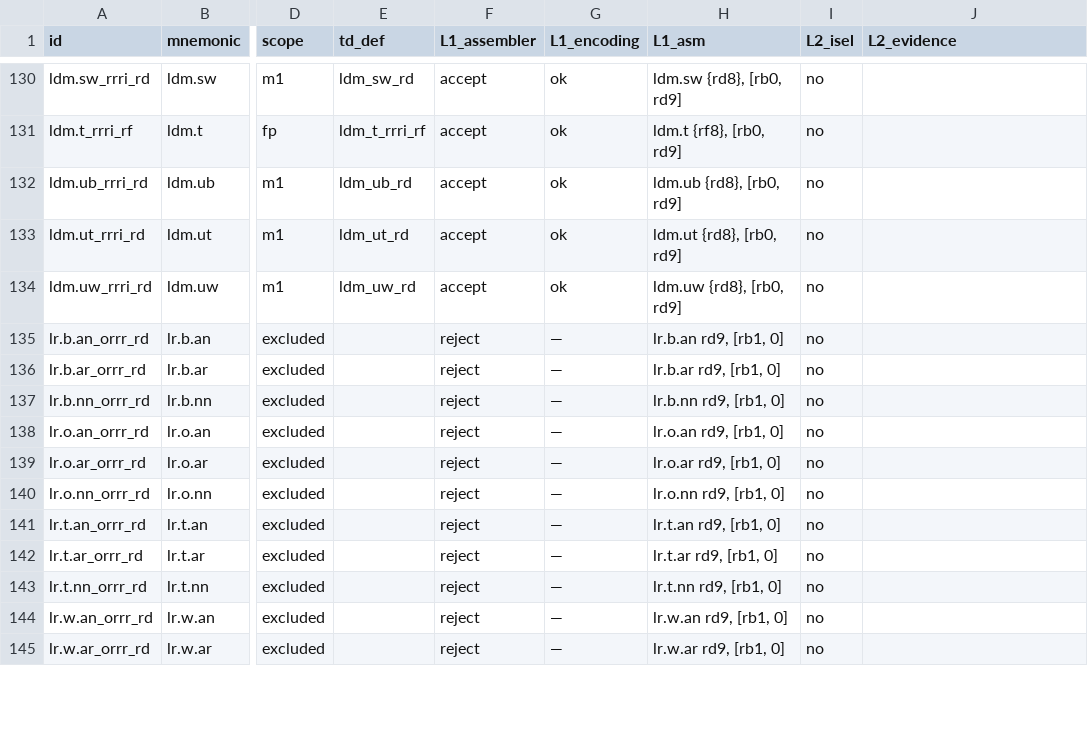
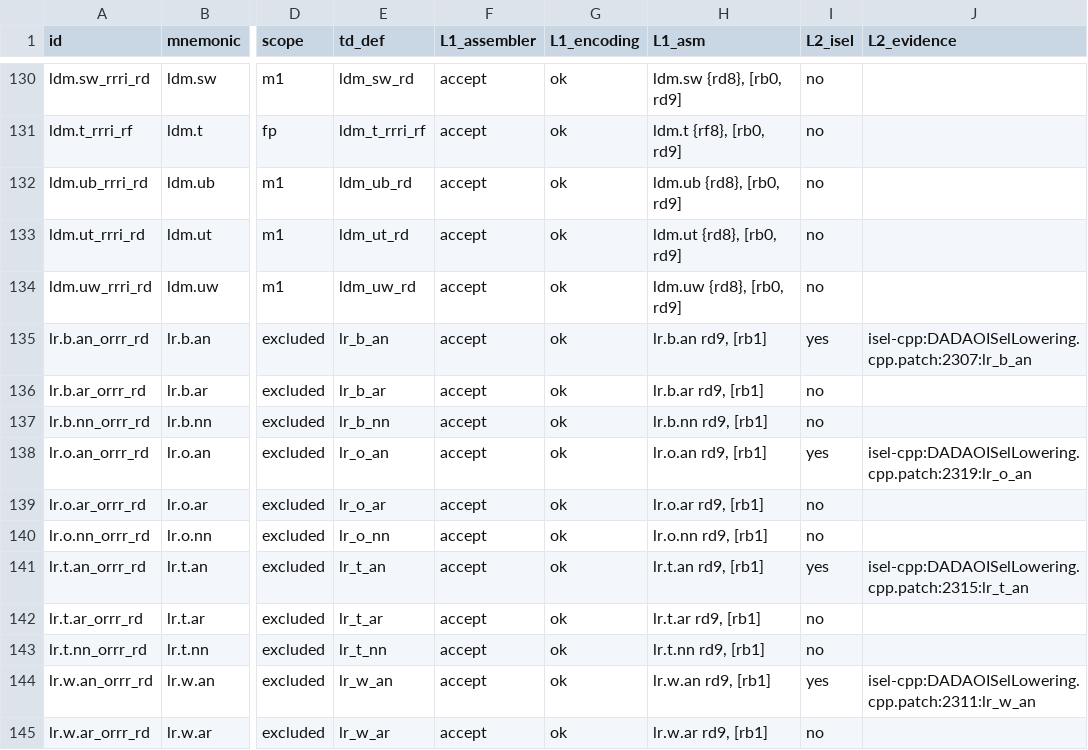
Before and after one commit to gxt/DADAO-v5, a TSV file: tools/llvm/llvm-isa-backend-matrix.tsv, drawn as a sheet; only a part is shown, gaps mark what is left out; the diff covers the shown part only; the diff names each change by its address in the sheet, - before the commit and + after, or states it on an @@ line.

Commit message:
LLVM-121t：原子后端（fence + lr/sc 路线，无 AMO）—— .td +24 条 lr/sc（def 173→197）+ DADAOLROrrr；fence 选择（acquire=0x043/release=0x0C2/acq_rel·seq_cst=0x3CF，monotonic 不发射）；CAS 环 4 伪指令 + FinalizeISel 展开（原生 lr.b/w/t/o，按宽度对齐，子字宽零扩展）；shouldExpandAtomicRMWInIR→CmpXChg；__atomic_* 零 libcall（nm -u = 0；lr 40/sc 40/fence 98）；lit 125/125、instrinfo 0 errors、isa-coverage 257/2、L1 PASS
- 状态 待开始 → 待验收（reviewer 判决待补）；milestones 同步
- ADR-0034：Context 第 3 条订正为「按数据宽度自然对齐」（与 D6 修订同步；D1–D7 正文未动）
- 门控：check-patch-tree 185 OK / check-milestones-fresh PASS / make check(L1) EXIT=0

```diff
--- a/tools/llvm/llvm-isa-backend-matrix.tsv
+++ b/tools/llvm/llvm-isa-backend-matrix.tsv
-E135 (td_def): (empty)
+E135 (td_def): lr_b_an
-F135:F145 (L1_assembler): reject
+F135:F145 (L1_assembler): accept
-G135:G145 (L1_encoding): —
+G135:G145 (L1_encoding): ok
-H135 (L1_asm): lr.b.an rd9, [rb1, 0]
+H135 (L1_asm): lr.b.an rd9, [rb1]
-I135 (L2_isel): no
+I135 (L2_isel): yes
-J135 (L2_evidence): (empty)
+J135 (L2_evidence): isel-cpp:DADAOISelLowering.cpp.patch:2307:lr_b_an
-E136 (td_def): (empty)
+E136 (td_def): lr_b_ar
-H136 (L1_asm): lr.b.ar rd9, [rb1, 0]
+H136 (L1_asm): lr.b.ar rd9, [rb1]
-E137 (td_def): (empty)
+E137 (td_def): lr_b_nn
-H137 (L1_asm): lr.b.nn rd9, [rb1, 0]
+H137 (L1_asm): lr.b.nn rd9, [rb1]
-E138 (td_def): (empty)
+E138 (td_def): lr_o_an
-H138 (L1_asm): lr.o.an rd9, [rb1, 0]
+H138 (L1_asm): lr.o.an rd9, [rb1]
-I138 (L2_isel): no
+I138 (L2_isel): yes
-J138 (L2_evidence): (empty)
+J138 (L2_evidence): isel-cpp:DADAOISelLowering.cpp.patch:2319:lr_o_an
-E139 (td_def): (empty)
+E139 (td_def): lr_o_ar
-H139 (L1_asm): lr.o.ar rd9, [rb1, 0]
+H139 (L1_asm): lr.o.ar rd9, [rb1]
-E140 (td_def): (empty)
+E140 (td_def): lr_o_nn
-H140 (L1_asm): lr.o.nn rd9, [rb1, 0]
+H140 (L1_asm): lr.o.nn rd9, [rb1]
-E141 (td_def): (empty)
+E141 (td_def): lr_t_an
-H141 (L1_asm): lr.t.an rd9, [rb1, 0]
+H141 (L1_asm): lr.t.an rd9, [rb1]
-I141 (L2_isel): no
+I141 (L2_isel): yes
-J141 (L2_evidence): (empty)
+J141 (L2_evidence): isel-cpp:DADAOISelLowering.cpp.patch:2315:lr_t_an
-E142 (td_def): (empty)
+E142 (td_def): lr_t_ar
-H142 (L1_asm): lr.t.ar rd9, [rb1, 0]
+H142 (L1_asm): lr.t.ar rd9, [rb1]
-E143 (td_def): (empty)
+E143 (td_def): lr_t_nn
-H143 (L1_asm): lr.t.nn rd9, [rb1, 0]
+H143 (L1_asm): lr.t.nn rd9, [rb1]
-E144 (td_def): (empty)
+E144 (td_def): lr_w_an
-H144 (L1_asm): lr.w.an rd9, [rb1, 0]
+H144 (L1_asm): lr.w.an rd9, [rb1]
-I144 (L2_isel): no
+I144 (L2_isel): yes
-J144 (L2_evidence): (empty)
+J144 (L2_evidence): isel-cpp:DADAOISelLowering.cpp.patch:2311:lr_w_an
-E145 (td_def): (empty)
+E145 (td_def): lr_w_ar
-H145 (L1_asm): lr.w.ar rd9, [rb1, 0]
+H145 (L1_asm): lr.w.ar rd9, [rb1]
```
Also changed, not shown: 70 edited cells elsewhere in this file, 26 other files.
